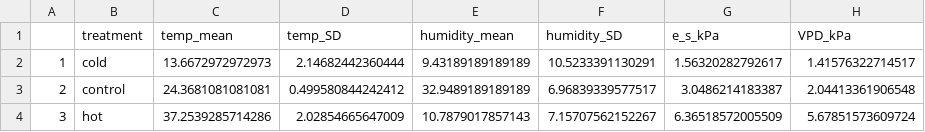
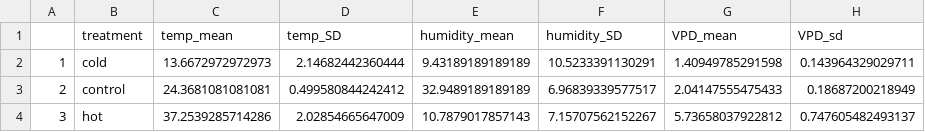
Before and after one commit to science-with-sav/Sceloporus_2021_immediate_changes, a CSV file: Results_Statistics/HOBO_climate_means_by_treatment.csv, drawn as a sheet.

```diff
--- a/Results_Statistics/HOBO_climate_means_by_treatment.csv
+++ b/Results_Statistics/HOBO_climate_means_by_treatment.csv
@@ -1,4 +1,4 @@
-"","treatment","temp_mean","temp_SD","humidity_mean","humidity_SD","e_s_kPa","VPD_kPa"
-"1","cold",13.6672972972973,2.14682442360444,9.43189189189189,10.5233391130291,1.56320282792617,1.41576322714517
-"2","control",24.3681081081081,0.499580844242412,32.9489189189189,6.96839339577517,3.0486214183387,2.04413361906548
-"3","hot",37.2539285714286,2.02854665647009,10.7879017857143,7.15707562152267,6.36518572005509,5.67851573609724
+"","treatment","temp_mean","temp_SD","humidity_mean","humidity_SD","VPD_mean","VPD_sd"
+"1","cold",13.6672972972973,2.14682442360444,9.43189189189189,10.5233391130291,1.40949785291598,0.143964329029711
+"2","control",24.3681081081081,0.499580844242412,32.9489189189189,6.96839339577517,2.04147555475433,0.18687200218949
+"3","hot",37.2539285714286,2.02854665647009,10.7879017857143,7.15707562152267,5.73658037922812,0.747605482493137
```
Also changed, not shown: 15 other files.
